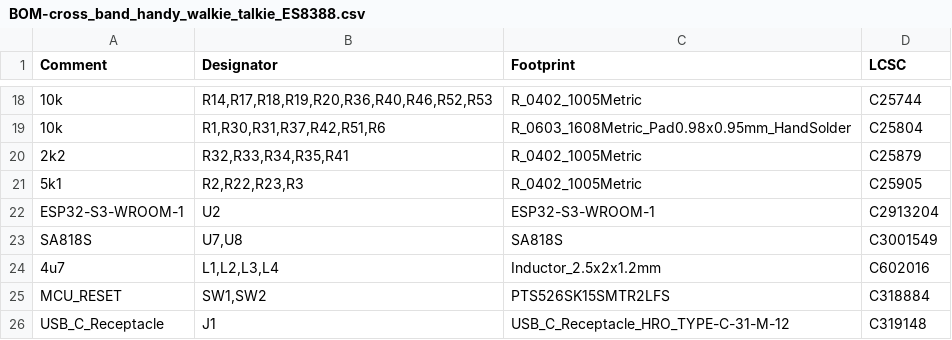
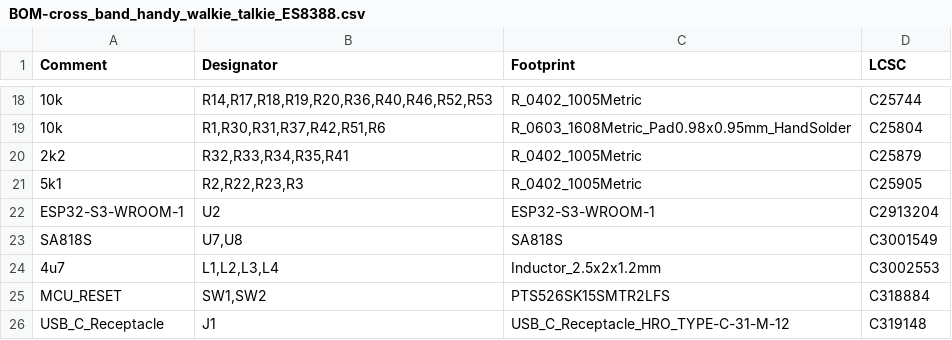
Before and after one commit to immortal-sniper1/cross_band_handy_walkie_talkie, a CSV file: HW/cross_band_handy_walkie_talkie_ES8388/jlcpcb/production_files/BOM-cross_band_handy_walkie_talkie_ES8388.csv, drawn as a sheet; only a part is shown, gaps mark what is left out.

```diff
--- a/HW/cross_band_handy_walkie_talkie_ES8388/jlcpcb/production_files/BOM-cross_band_handy_walkie_talkie_ES8388.csv
+++ b/HW/cross_band_handy_walkie_talkie_ES8388/jlcpcb/production_files/BOM-cross_band_handy_walkie_talkie_ES8388.csv
@@ -23,3 +23,3 @@ ESP32-S3-WROOM-1,U2,ESP32-S3-WROOM-1,C2913204
 SA818S,"U7,U8",SA818S,C3001549
-4u7,"L1,L2,L3,L4",Inductor_2.5x2x1.2mm,C602016
+4u7,"L1,L2,L3,L4",Inductor_2.5x2x1.2mm,C3002553
 MCU_RESET,"SW1,SW2",PTS526SK15SMTR2LFS,C318884
```
Also changed, not shown: HW/cross_band_handy_walkie_talkie_ES8388/jlcpcb/production_files/CPL-cross_band_handy_walkie_talkie_ES8388.csv, 22 other files.
